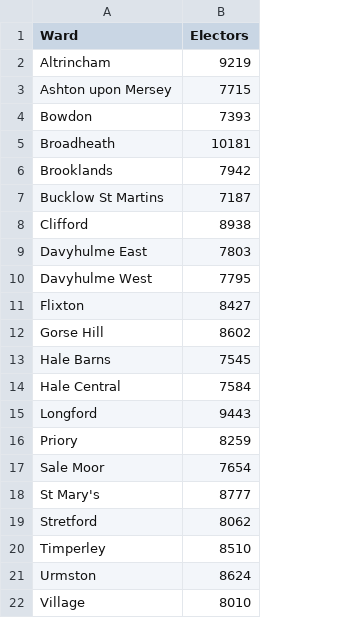
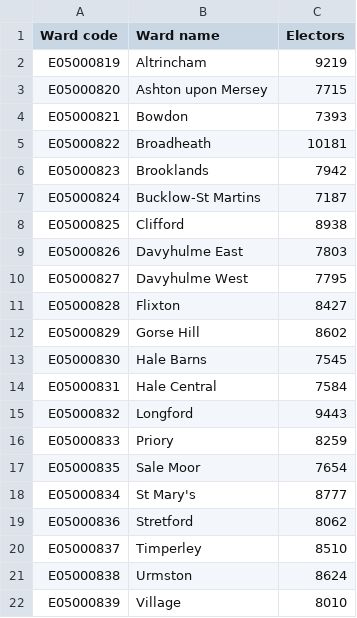
Before and after one commit to traffordDataLab/council_open_data, a CSV file: electoral/electors_by_ward/electors_by_ward_2020.csv, drawn as a sheet; addresses are those after the commit; the diff names each change by its address in the sheet, - before the commit and + after, or states it on an @@ line.

```diff
--- a/electoral/electors_by_ward/electors_by_ward_2020.csv
+++ b/electoral/electors_by_ward/electors_by_ward_2020.csv
+column A (Ward code), rows 2-22: E05000819 | E05000820 | E05000821 | E05000822 | E05000823 | E05000824 | E05000825 | E05000826 | E05000827 | E05000828 | E05000829 | E05000830 | E05000831 | E05000832 | E05000833 | E05000835 | E05000834 | E05000836 | E05000837 | E05000838 | E05000839
-B1: Ward
+B1: Ward name
-B7 (Ward name): Bucklow St Martins
+B7 (Ward name): Bucklow-St Martins
```
Also changed, not shown: 1 other file.
